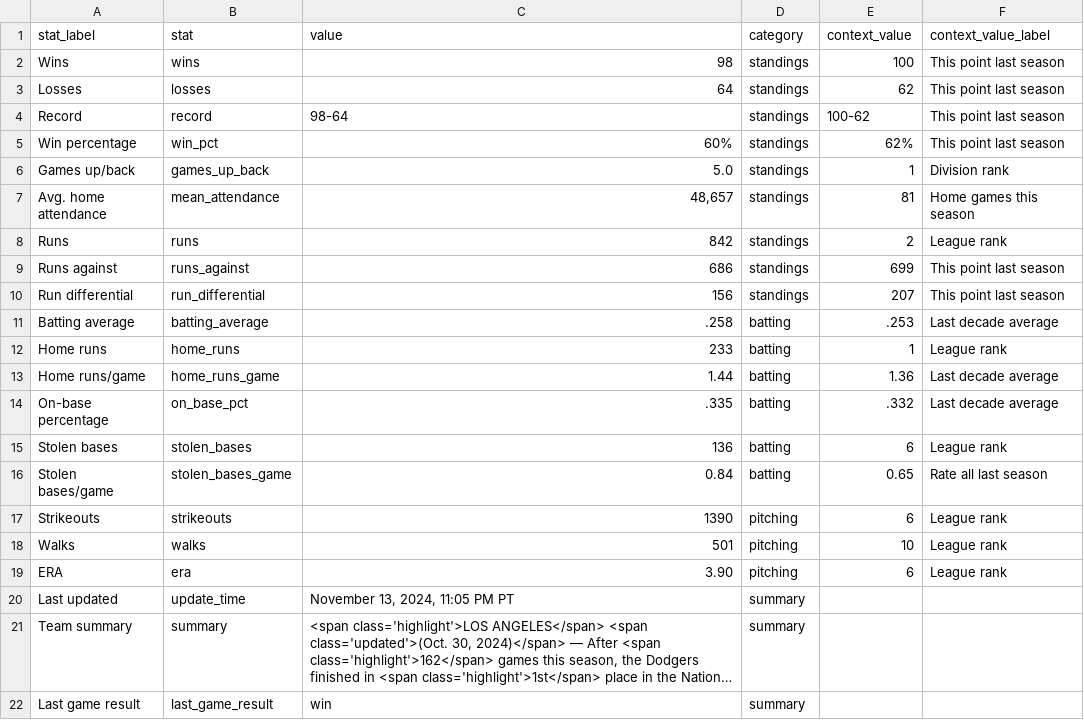
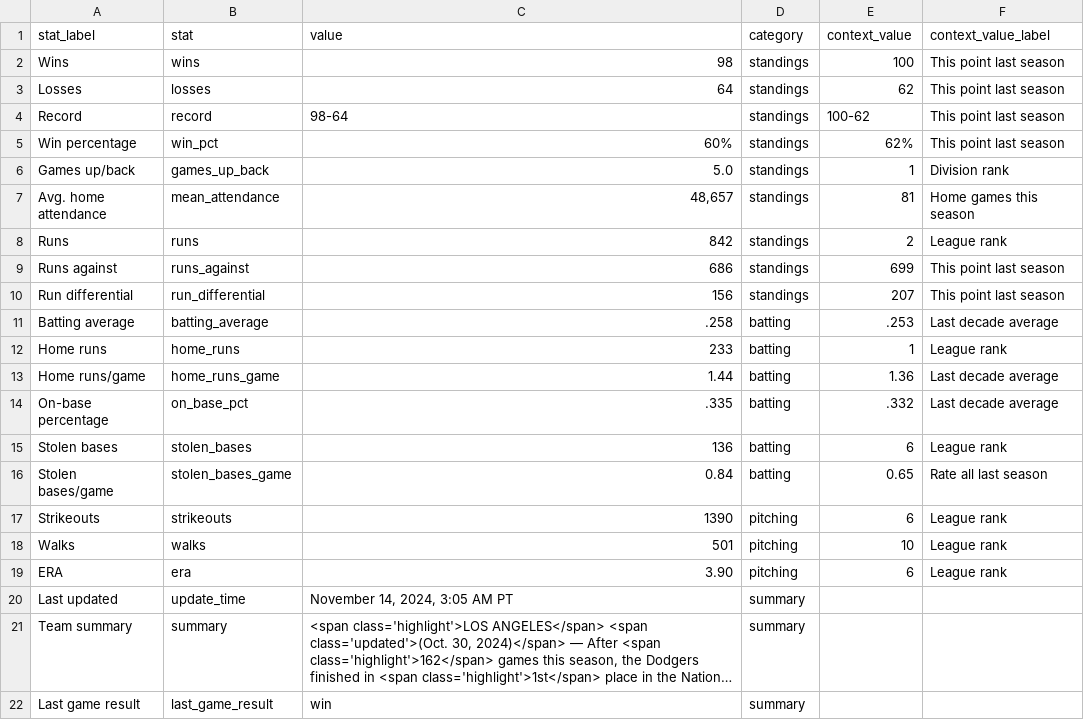
Before and after one commit to stiles/dodgers, a CSV file: data/standings/season_summary_latest.csv, drawn as a sheet; long unchanged cells end in …; the diff names each change by its address in the sheet, - before the commit and + after, or states it on an @@ line.

Commit message:
Automated update of Dodgers data, visuals

```diff
--- a/data/standings/season_summary_latest.csv
+++ b/data/standings/season_summary_latest.csv
-C20 (value): November 13, 2024, 11:05 PM PT
+C20 (value): November 14, 2024, 3:05 AM PT
```
Also changed, not shown: 2 other files.
